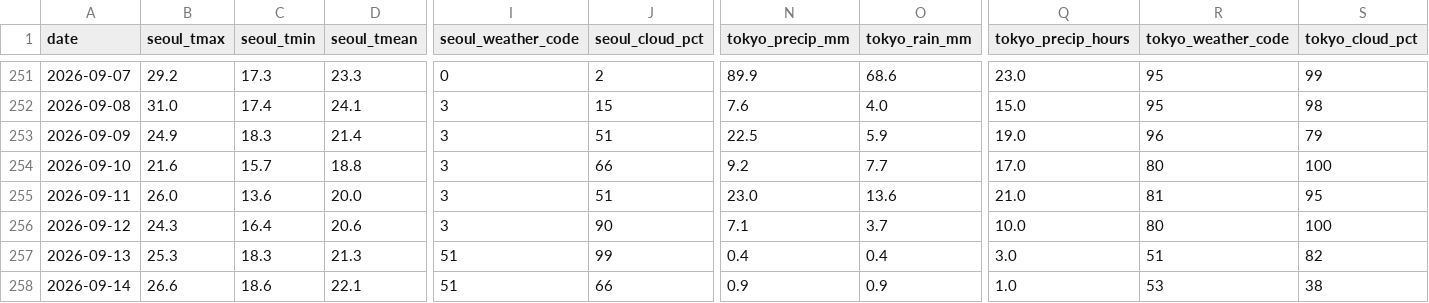
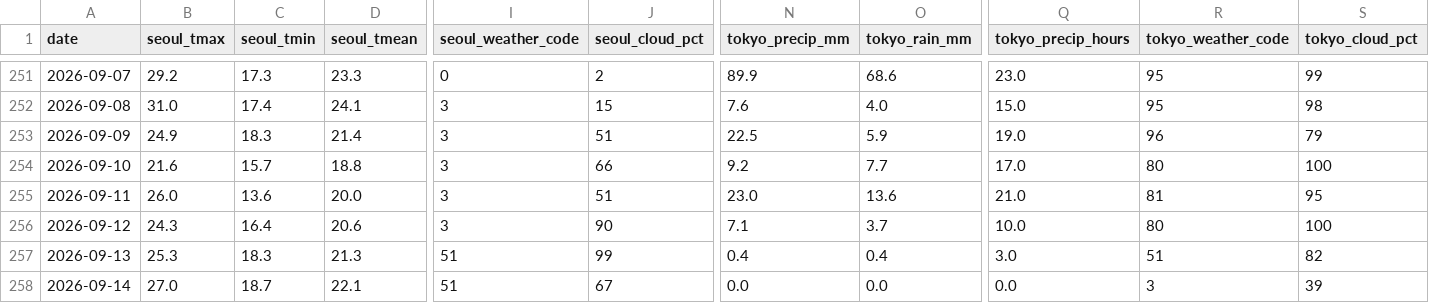
Before and after one commit to scuderia-kr/jp-weather-trends, a CSV file: data/daily.csv, drawn as a sheet; only a part is shown, gaps mark what is left out; the diff names each change by its address in the sheet, - before the commit and + after, or states it on an @@ line.

```diff
--- a/data/daily.csv
+++ b/data/daily.csv
-B258 (seoul_tmax): 26.6
+B258 (seoul_tmax): 27.0
-C258 (seoul_tmin): 18.6
+C258 (seoul_tmin): 18.7
-J258 (seoul_cloud_pct): 66
+J258 (seoul_cloud_pct): 67
-N258 (tokyo_precip_mm): 0.9
+N258 (tokyo_precip_mm): 0.0
-O258 (tokyo_rain_mm): 0.9
+O258 (tokyo_rain_mm): 0.0
-Q258 (tokyo_precip_hours): 1.0
+Q258 (tokyo_precip_hours): 0.0
-R258 (tokyo_weather_code): 53
+R258 (tokyo_weather_code): 3
-S258 (tokyo_cloud_pct): 38
+S258 (tokyo_cloud_pct): 39
```
Also changed, not shown: 2 other files.
